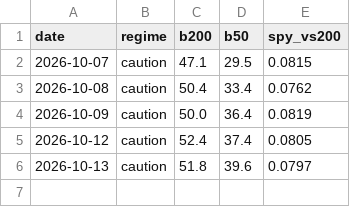
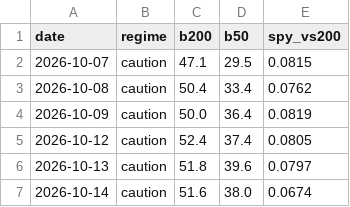
Before and after one commit to gutilinux/Dashboard, a CSV file: data/history.csv, drawn as a sheet; the diff names each change by its address in the sheet, - before the commit and + after, or states it on an @@ line.

Commit message:
Update history

```diff
--- a/data/history.csv
+++ b/data/history.csv
+row 7: 2026-10-14 | caution | 51.6 | 38.0 | 0.0674
```
Also changed, not shown: 1 other file.
